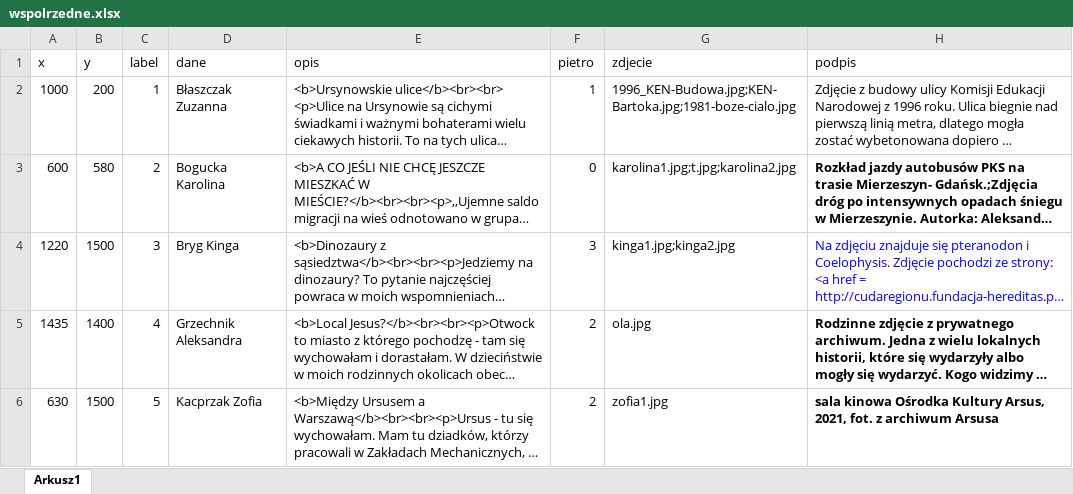
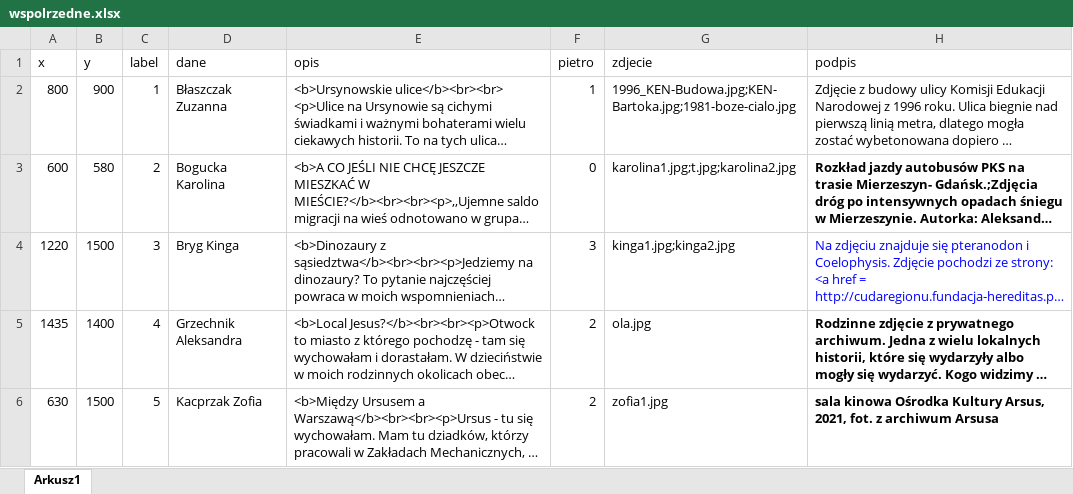
Before and after one commit to opowiadanielokalnosci/mapa, an Excel workbook: wspolrzedne.xlsx, sheet Arkusz1, drawn as a sheet; only a part is shown; long unchanged cells end in …; values as stored, in another font and other column widths than the file's, no borders; the diff names each change by its address in the sheet, - before the commit and + after, or states it on an @@ line.

Commit message:
Add files via upload

```diff
--- a/wspolrzedne.xlsx (sheet Arkusz1)
+++ b/wspolrzedne.xlsx (sheet Arkusz1)
-A2 (x): 1000
+A2 (x): 800
-B2 (y): 200
+B2 (y): 900
```
